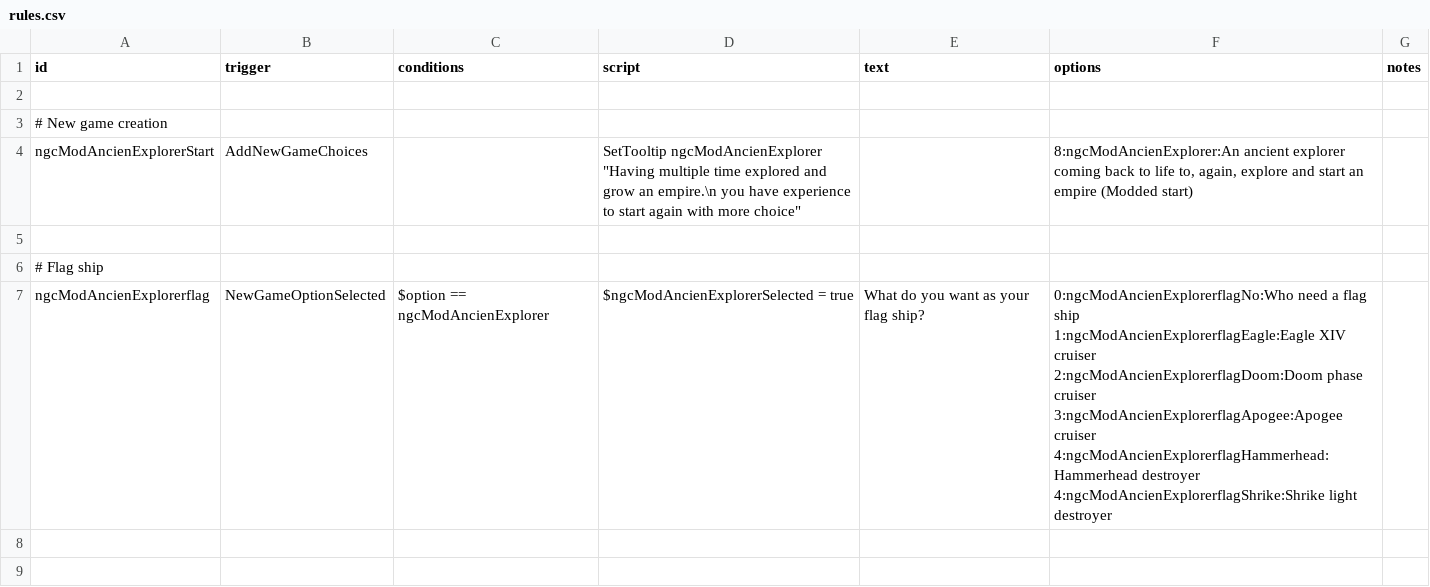
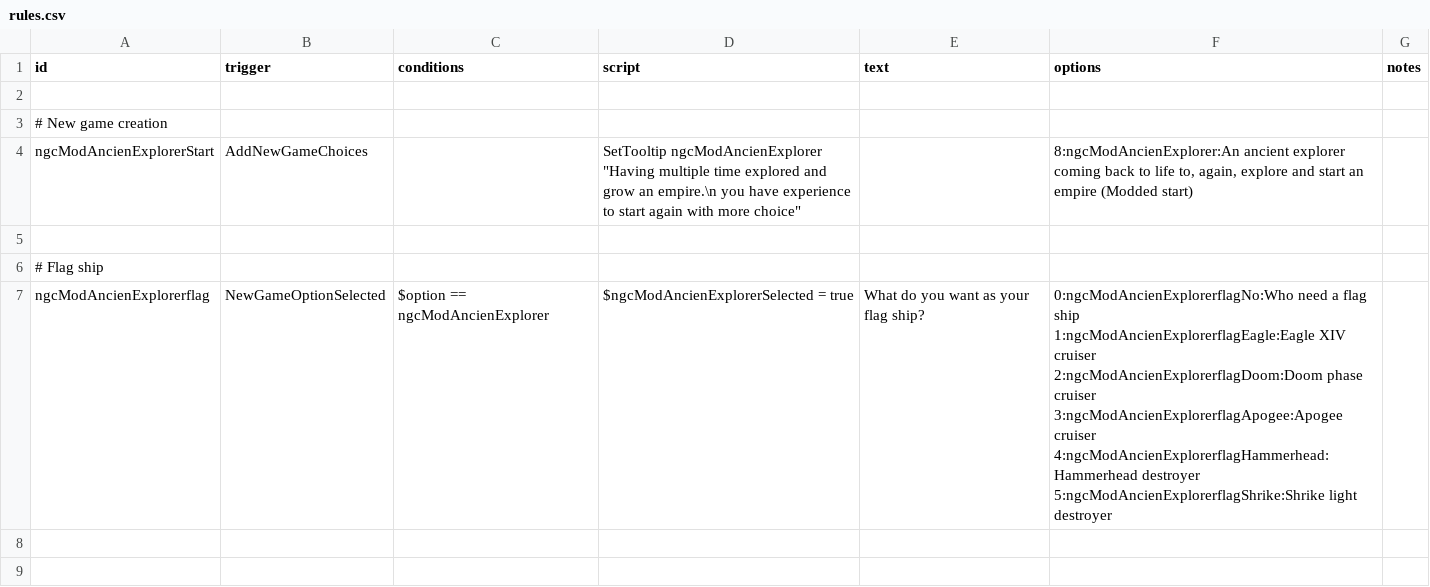
Before and after one commit to Lemril/CustomStart, a CSV file: data/campaign/rules.csv, drawn as a sheet; only a part is shown; the diff covers the shown part only.

Commit message:
Update campaign rules for new game options

```diff
--- a/data/campaign/rules.csv
+++ b/data/campaign/rules.csv
@@ -6,8 +6,8 @@ ngcModAncienExplorerStart,AddNewGameChoices,,"SetTooltip ngcModAncienExplorer ""
 # Flag ship
-ngcModAncienExplorerflag,NewGameOptionSelected,$option == ngcModAncienExplorer,"$ngcModAncienExplorerSelected = true","What do you want as your flag ship?","0:ngcModAncienExplorerflagNo:Who need a flag ship
-1:ngcModAncienExplorerflagEagle:Eagle XIV cruiser
-2:ngcModAncienExplorerflagDoom:Doom phase cruiser
-3:ngcModAncienExplorerflagApogee:Apogee cruiser
-4:ngcModAncienExplorerflagHammerhead:Hammerhead destroyer
-4:ngcModAncienExplorerflagShrike:Shrike light destroyer",
+ngcModAncienExplorerflag,NewGameOptionSelected,$option == ngcModAncienExplorer,"$ngcModAncienExplorerSelected = true","What do you want as your flag ship?","0:ngcModAncienExplorerflagNo:Who need a flag ship
+1:ngcModAncienExplorerflagEagle:Eagle XIV cruiser
+2:ngcModAncienExplorerflagDoom:Doom phase cruiser
+3:ngcModAncienExplorerflagApogee:Apogee cruiser
+4:ngcModAncienExplorerflagHammerhead:Hammerhead destroyer
+5:ngcModAncienExplorerflagShrike:Shrike light destroyer",
 
```
Also changed, not shown: 12 added rows and 7 edited cells elsewhere in this file.
